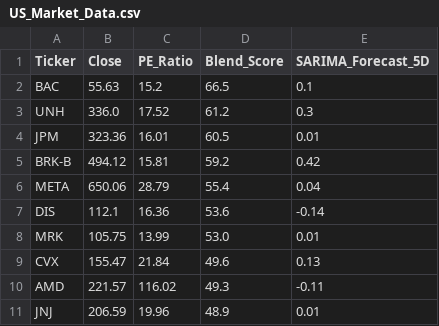
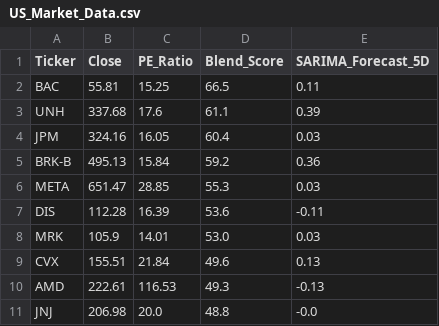
Before and after one commit to Chakarav/AI-Stock-Ranker, a CSV file: US_Market_Data.csv, drawn as a sheet; only a part is shown; the diff covers the shown part only.

```diff
--- a/US_Market_Data.csv
+++ b/US_Market_Data.csv
@@ -1,11 +1,11 @@
 Ticker,Close,PE_Ratio,Blend_Score,SARIMA_Forecast_5D
-BAC,55.63,15.2,66.5,0.1
-UNH,336.0,17.52,61.2,0.3
-JPM,323.36,16.01,60.5,0.01
-BRK-B,494.12,15.81,59.2,0.42
-META,650.06,28.79,55.4,0.04
-DIS,112.1,16.36,53.6,-0.14
-MRK,105.75,13.99,53.0,0.01
-CVX,155.47,21.84,49.6,0.13
-AMD,221.57,116.02,49.3,-0.11
-JNJ,206.59,19.96,48.9,0.01
+BAC,55.81,15.25,66.5,0.11
+UNH,337.68,17.6,61.1,0.39
+JPM,324.16,16.05,60.4,0.03
+BRK-B,495.13,15.84,59.2,0.36
+META,651.47,28.85,55.3,0.03
+DIS,112.28,16.39,53.6,-0.11
+MRK,105.9,14.01,53.0,0.03
+CVX,155.51,21.84,49.6,0.13
+AMD,222.61,116.53,49.3,-0.13
+JNJ,206.98,20.0,48.8,-0.0
```
Also changed, not shown: 10 added rows and 32 edited cells elsewhere in this file, IN_Market_Data.csv.
